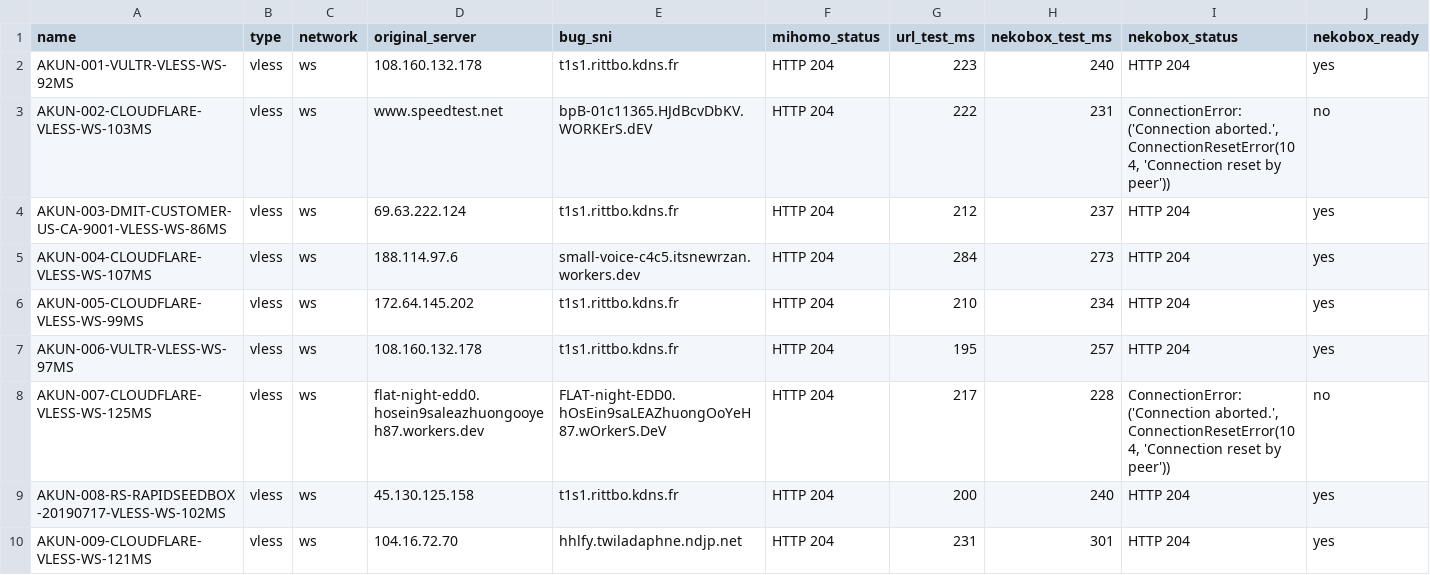
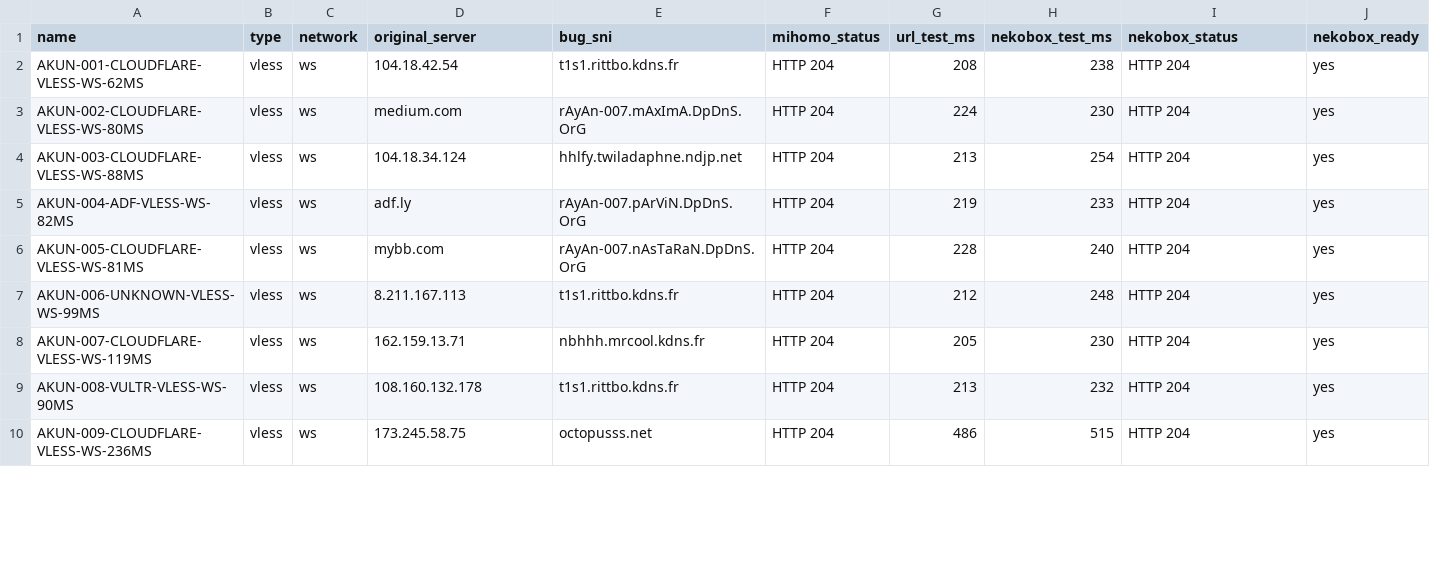
Before and after one commit to adiorany3/ConvertYAML, a CSV file: nekobox_test_report.csv, drawn as a sheet; only a part is shown; the diff covers the shown part only.

```diff
--- a/nekobox_test_report.csv
+++ b/nekobox_test_report.csv
@@ -1,10 +1,10 @@
 name,type,network,original_server,bug_sni,mihomo_status,url_test_ms,nekobox_test_ms,nekobox_status,nekobox_ready
-AKUN-001-VULTR-VLESS-WS-92MS,vless,ws,108.160.132.178,t1s1.rittbo.kdns.fr,HTTP 204,223,240,HTTP 204,yes
-AKUN-002-CLOUDFLARE-VLESS-WS-103MS,vless,ws,www.speedtest.net,bpB-01c11365.HJdBcvDbKV.WORKErS.dEV,HTTP 204,222,231,"ConnectionError: ('Connection aborted.', ConnectionResetError(104, 'Connection reset by peer'))",no
-AKUN-003-DMIT-CUSTOMER-US-CA-9001-VLESS-WS-86MS,vless,ws,69.63.222.124,t1s1.rittbo.kdns.fr,HTTP 204,212,237,HTTP 204,yes
-AKUN-004-CLOUDFLARE-VLESS-WS-107MS,vless,ws,188.114.97.6,small-voice-c4c5.itsnewrzan.workers.dev,HTTP 204,284,273,HTTP 204,yes
-AKUN-005-CLOUDFLARE-VLESS-WS-99MS,vless,ws,172.64.145.202,t1s1.rittbo.kdns.fr,HTTP 204,210,234,HTTP 204,yes
-AKUN-006-VULTR-VLESS-WS-97MS,vless,ws,108.160.132.178,t1s1.rittbo.kdns.fr,HTTP 204,195,257,HTTP 204,yes
-AKUN-007-CLOUDFLARE-VLESS-WS-125MS,vless,ws,flat-night-edd0.hosein9saleazhuongooyeh87.workers.dev,FLAT-night-EDD0.hOsEin9saLEAZhuongOoYeH87.wOrkerS.DeV,HTTP 204,217,228,"ConnectionError: ('Connection aborted.', ConnectionResetError(104, 'Connection reset by peer'))",no
-AKUN-008-RS-RAPIDSEEDBOX-20190717-VLESS-WS-102MS,vless,ws,45.130.125.158,t1s1.rittbo.kdns.fr,HTTP 204,200,240,HTTP 204,yes
-AKUN-009-CLOUDFLARE-VLESS-WS-121MS,vless,ws,104.16.72.70,hhlfy.twiladaphne.ndjp.net,HTTP 204,231,301,HTTP 204,yes
+AKUN-001-CLOUDFLARE-VLESS-WS-62MS,vless,ws,104.18.42.54,t1s1.rittbo.kdns.fr,HTTP 204,208,238,HTTP 204,yes
+AKUN-002-CLOUDFLARE-VLESS-WS-80MS,vless,ws,medium.com,rAyAn-007.mAxImA.DpDnS.OrG,HTTP 204,224,230,HTTP 204,yes
+AKUN-003-CLOUDFLARE-VLESS-WS-88MS,vless,ws,104.18.34.124,hhlfy.twiladaphne.ndjp.net,HTTP 204,213,254,HTTP 204,yes
+AKUN-004-ADF-VLESS-WS-82MS,vless,ws,adf.ly,rAyAn-007.pArViN.DpDnS.OrG,HTTP 204,219,233,HTTP 204,yes
+AKUN-005-CLOUDFLARE-VLESS-WS-81MS,vless,ws,mybb.com,rAyAn-007.nAsTaRaN.DpDnS.OrG,HTTP 204,228,240,HTTP 204,yes
+AKUN-006-UNKNOWN-VLESS-WS-99MS,vless,ws,8.211.167.113,t1s1.rittbo.kdns.fr,HTTP 204,212,248,HTTP 204,yes
+AKUN-007-CLOUDFLARE-VLESS-WS-119MS,vless,ws,162.159.13.71,nbhhh.mrcool.kdns.fr,HTTP 204,205,230,HTTP 204,yes
+AKUN-008-VULTR-VLESS-WS-90MS,vless,ws,108.160.132.178,t1s1.rittbo.kdns.fr,HTTP 204,213,232,HTTP 204,yes
+AKUN-009-CLOUDFLARE-VLESS-WS-236MS,vless,ws,173.245.58.75,octopusss.net,HTTP 204,486,515,HTTP 204,yes
```
Also changed, not shown: 2 removed rows and 5 edited cells elsewhere in this file, openclash_auto_report.csv, urltest_report.csv, 10 other files.
